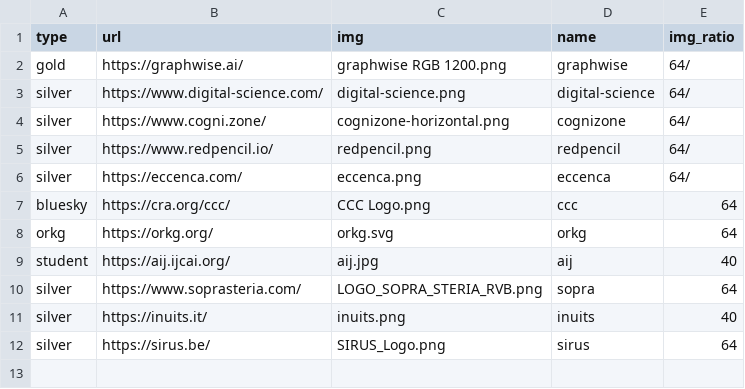
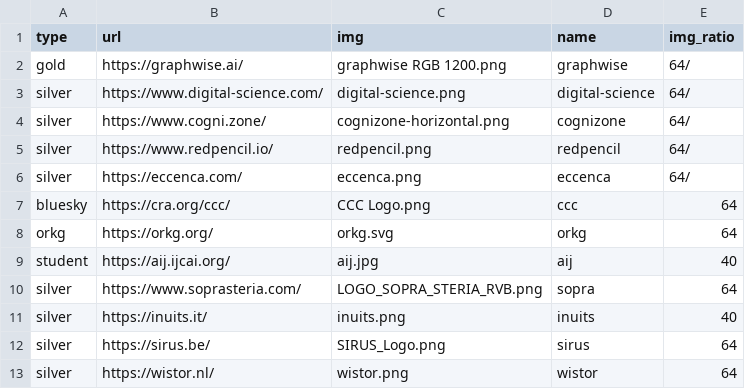
Before and after one commit to SEMANTiCS-org/2026-semantics-org.github.io, a CSV file: content/sponsors.csv, drawn as a sheet; the diff names each change by its address in the sheet, - before the commit and + after, or states it on an @@ line.

Commit message:
add: wistor sponsor

```diff
--- a/content/sponsors.csv
+++ b/content/sponsors.csv
+row 13: silver | https://wistor.nl/ | wistor.png | wistor | 64
```
Also changed, not shown: 1 other file.
